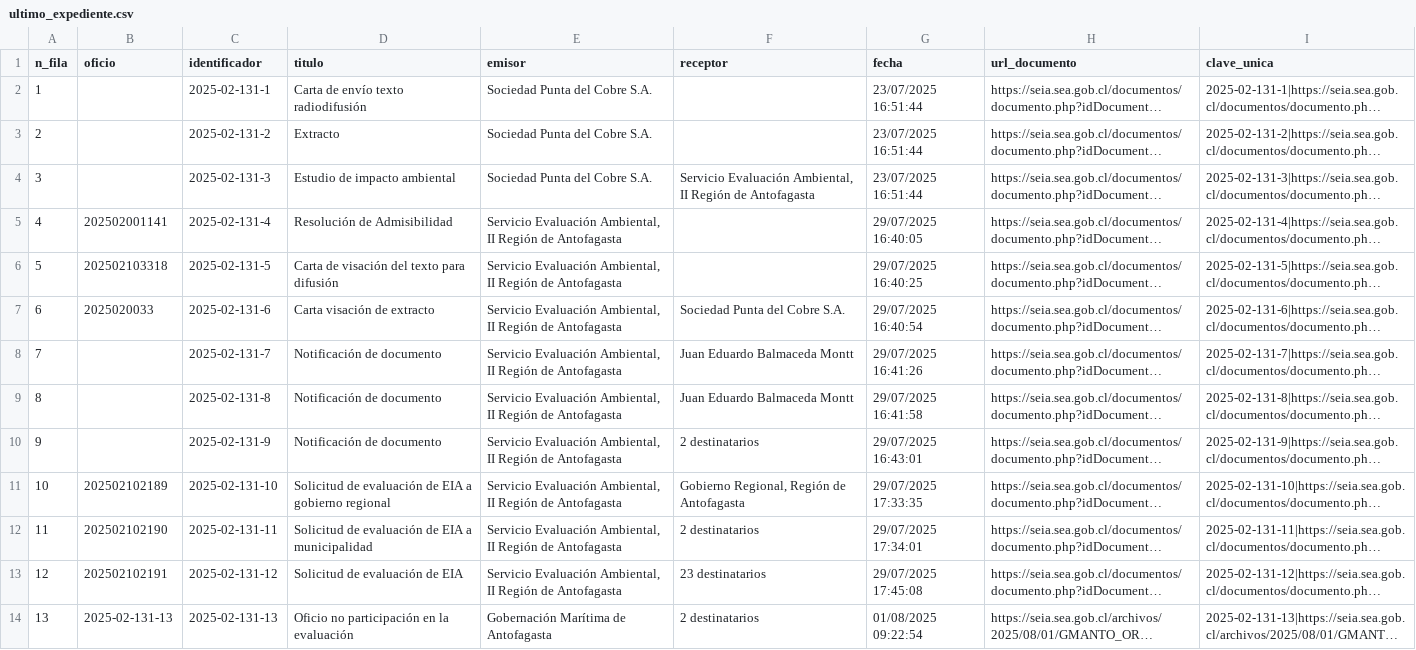
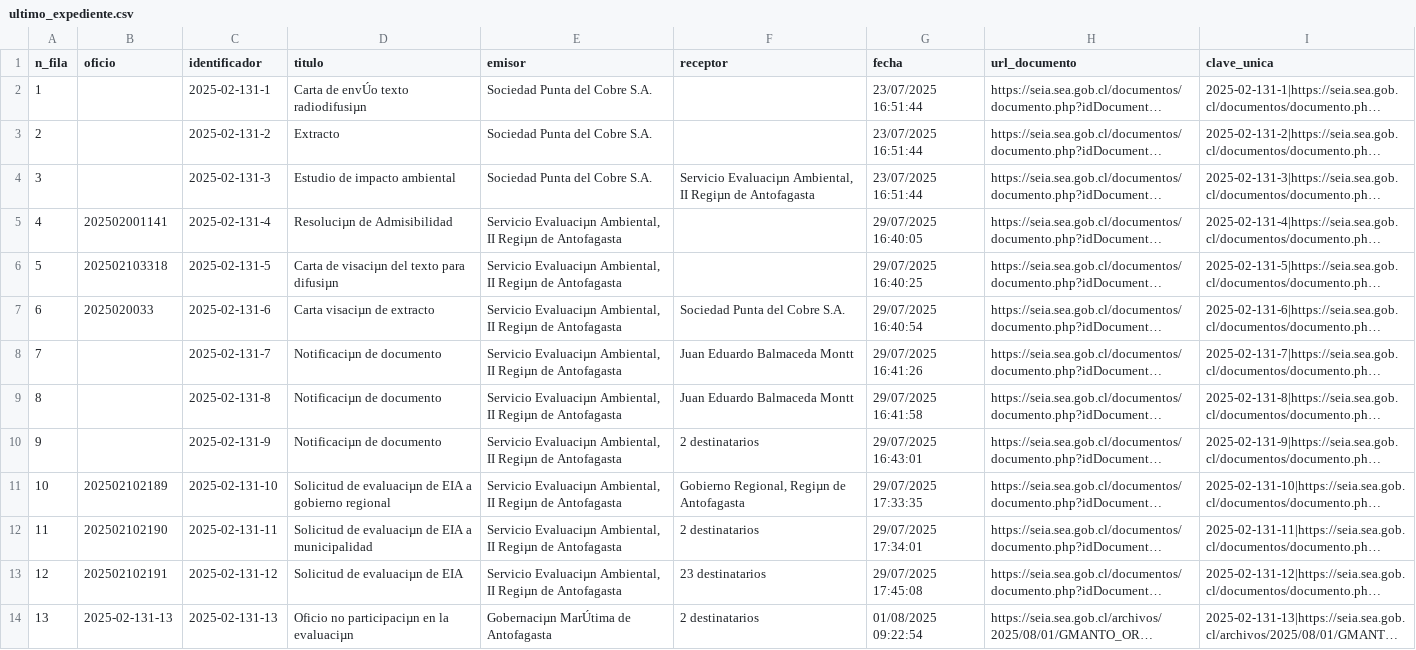
Before and after one commit to giraggio/alertascnx, a CSV file: ultimo_expediente.csv, drawn as a sheet; only a part is shown; long unchanged cells end in …; the diff covers the shown part only; the diff names each change by its address in the sheet, - before the commit and + after, or states it on an @@ line.

```diff
--- a/ultimo_expediente.csv
+++ b/ultimo_expediente.csv
-D2 (titulo): Carta de envío texto radiodifusión
+D2 (titulo): Carta de envÚo texto radiodifusiµn
-F4 (receptor): Servicio Evaluación Ambiental, II Región de Antofagasta
+F4 (receptor): Servicio Evaluaciµn Ambiental, II Regiµn de Antofagasta
-D5 (titulo): Resolución de Admisibilidad
+D5 (titulo): Resoluciµn de Admisibilidad
-E5:E13 (emisor): Servicio Evaluación Ambiental, II Región de Antofagasta
+E5:E13 (emisor): Servicio Evaluaciµn Ambiental, II Regiµn de Antofagasta
-D6 (titulo): Carta de visación del texto para difusión
+D6 (titulo): Carta de visaciµn del texto para difusiµn
-D7 (titulo): Carta visación de extracto
+D7 (titulo): Carta visaciµn de extracto
-D8:D10 (titulo): Notificación de documento
+D8:D10 (titulo): Notificaciµn de documento
-D11 (titulo): Solicitud de evaluación de EIA…
+D11 (titulo): Solicitud de evaluaciµn de EIA…
-F11 (receptor): Gobierno Regional, Región de Antofagasta
+F11 (receptor): Gobierno Regional, Regiµn de Antofagasta
-D12 (titulo): Solicitud de evaluación de EIA…
+D12 (titulo): Solicitud de evaluaciµn de EIA…
-D13 (titulo): Solicitud de evaluación de EIA
+D13 (titulo): Solicitud de evaluaciµn de EIA
-D14 (titulo): Oficio no participación en la evaluación
+D14 (titulo): Oficio no participaciµn en la evaluaciµn
-E14 (emisor): Gobernación Marítima de Antofagasta
+E14 (emisor): Gobernaciµn MarÚtima de Antofagasta
```
Also changed, not shown: 42 edited cells elsewhere in this file.
